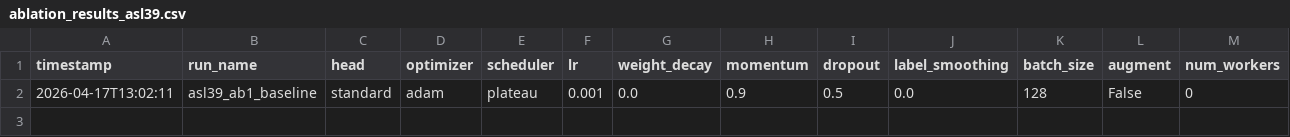
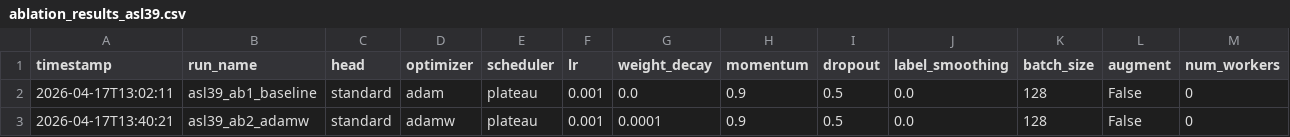
Before and after one commit to Archi831/asl-latent-classification, a CSV file: cnn_classifier/outputs/ablation_results_asl39.csv, drawn as a sheet; only a part is shown; rows hold the shown columns only; the diff names each change by its address in the sheet, - before the commit and + after, or states it on an @@ line.

Commit message:
results: CNN ab2_adamw — val_acc=99.90% (early stop ep34)

```diff
--- a/cnn_classifier/outputs/ablation_results_asl39.csv
+++ b/cnn_classifier/outputs/ablation_results_asl39.csv
+row 3: 2026-04-17T13:40:21 | asl39_ab2_adamw | standard | adamw | plateau | 0.001 | 0.0001 | 0.9 | 0.5 | 0.0 | 128 | False | 0
```
